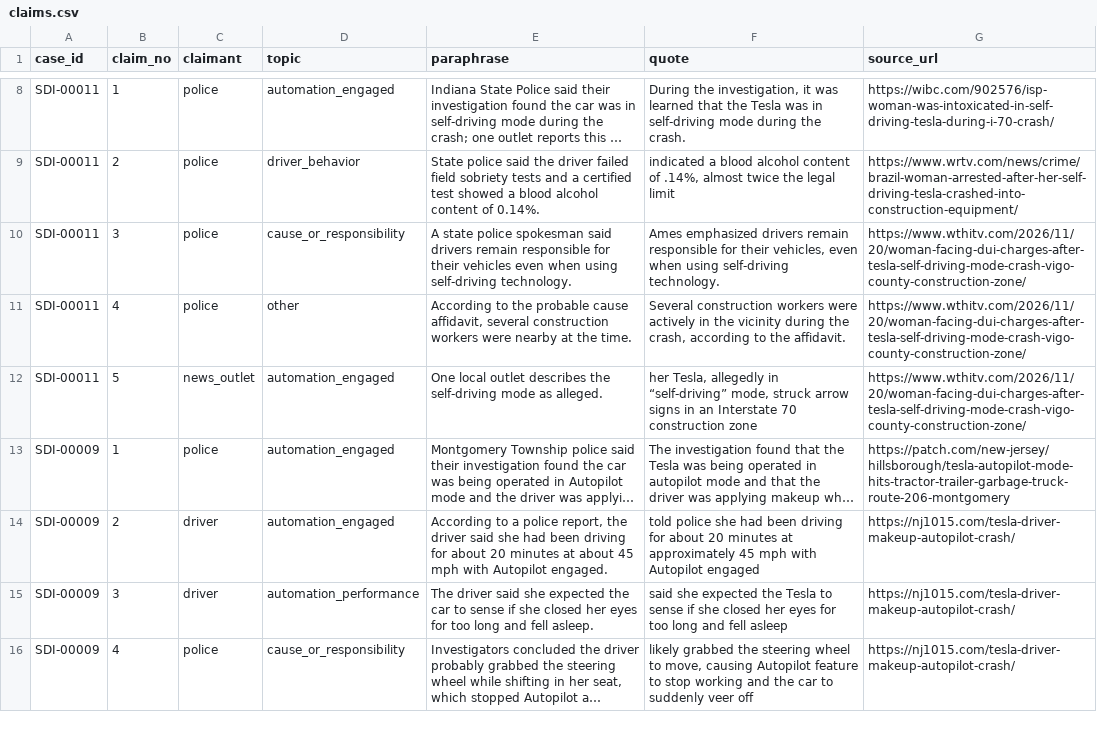
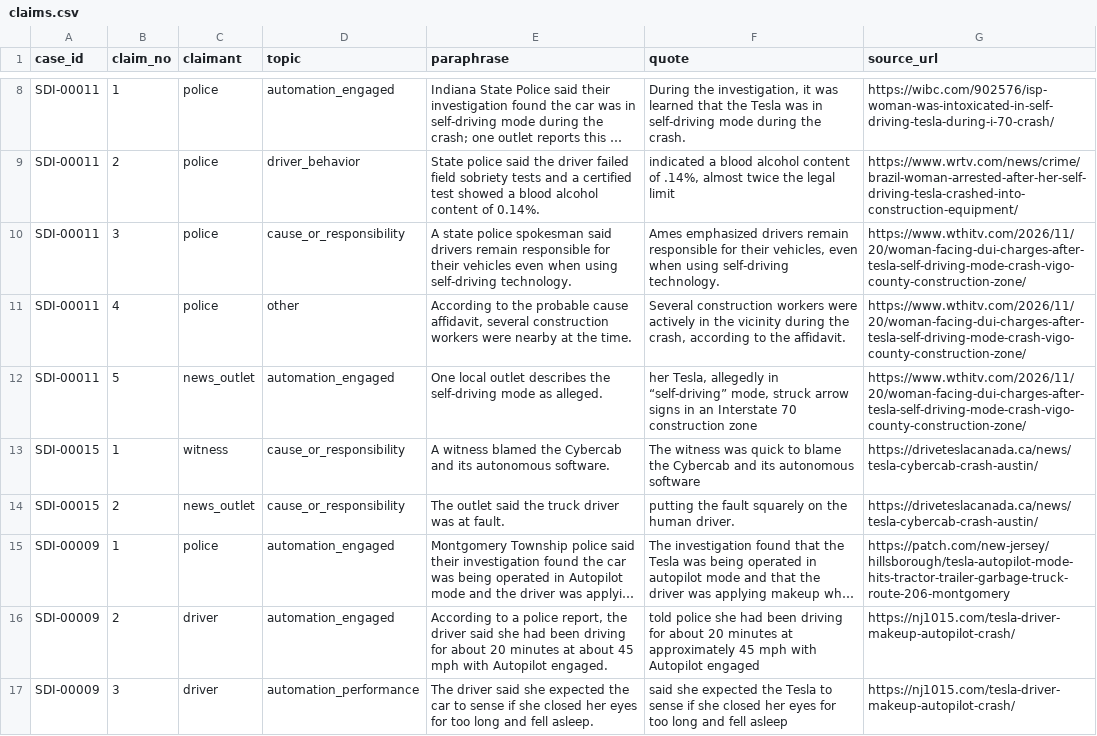
Before and after one commit to CrimConsortium-CrimRxiv/self-driving-incidents, a CSV file: data/claims.csv, drawn as a sheet; only a part is shown, gaps mark what is left out; the shorter side is filled out with more unchanged rows; long unchanged cells end in …; the diff names each change by its address in the sheet, - before the commit and + after, or states it on an @@ line.

```diff
--- a/data/claims.csv
+++ b/data/claims.csv
+row 13: SDI-00015 | 1 | witness | cause_or_responsibility | A witness blamed the Cybercab and its autonomous software. | The witness was quick to blame the Cybercab and its autonomous software | https://driveteslacanada.ca/news/tesla-cybercab-crash-austin/
+row 14: SDI-00015 | 2 | news_outlet | cause_or_responsibility | The outlet said the truck driver was at fault. | putting the fault squarely on the human driver. | https://driveteslacanada.ca/news/tesla-cybercab-crash-austin/
```
Also changed, not shown: data/cases.csv, data/evidence.csv, 13 other files.
